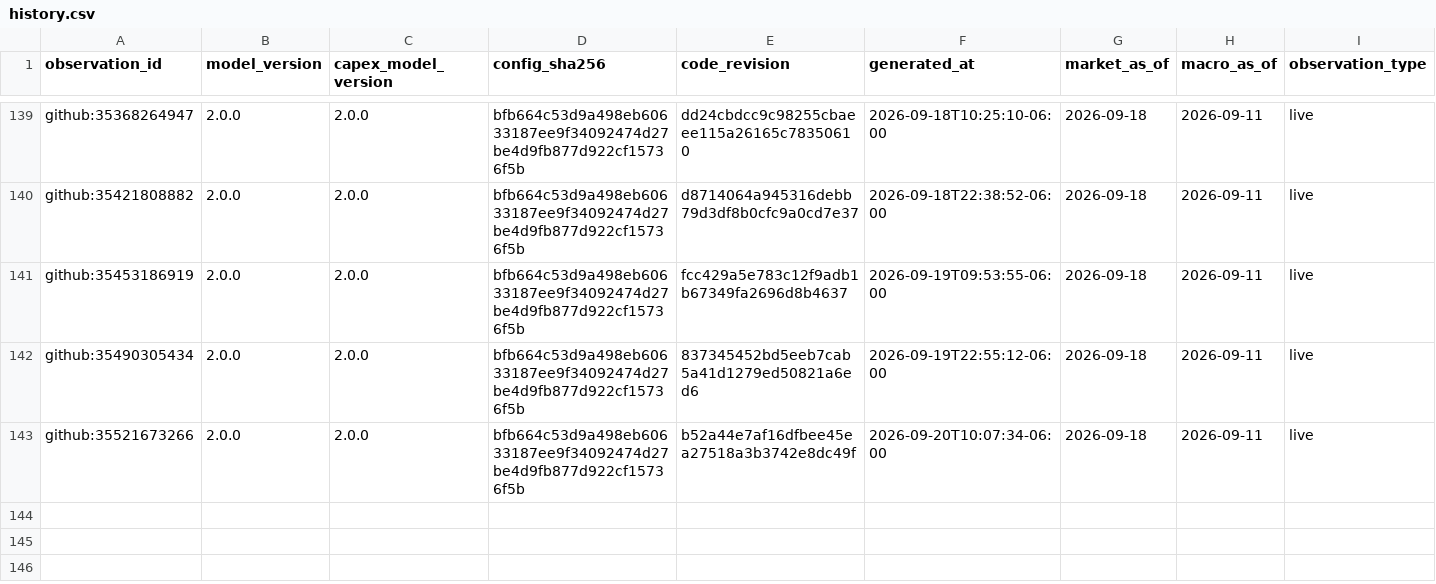
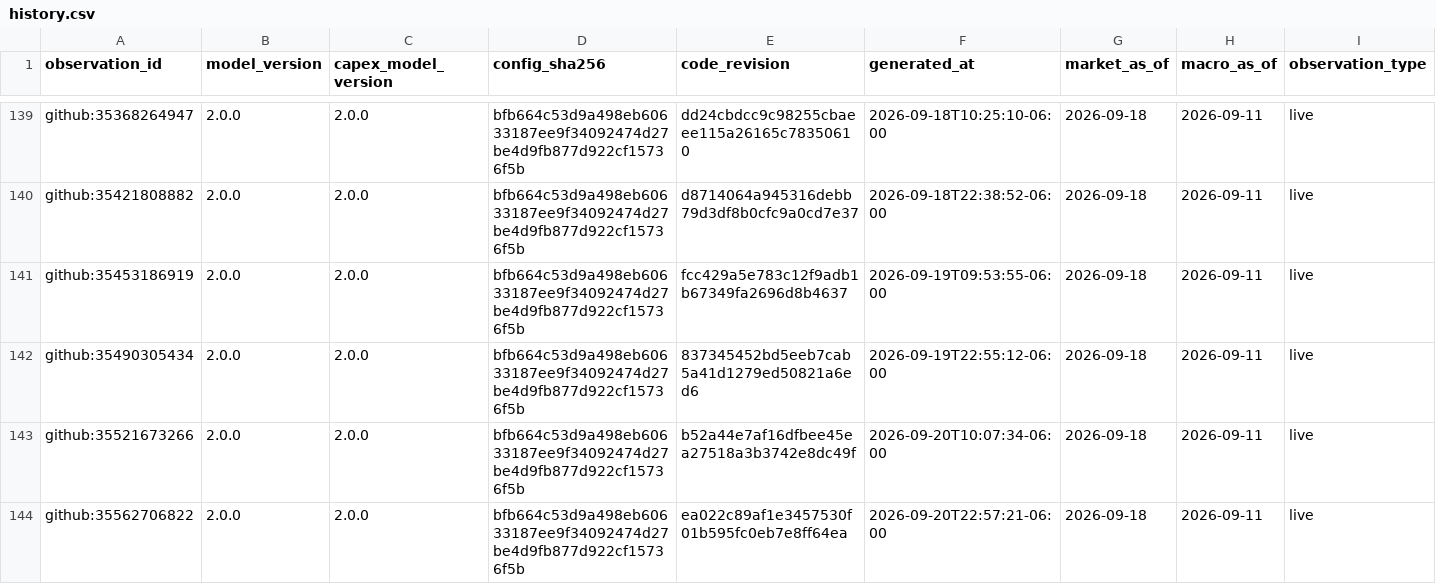
Before and after one commit to Bluxor-ai/radar-de-la-burbuja-ia, a CSV file: data/history.csv, drawn as a sheet; only a part is shown, gaps mark what is left out; rows hold the shown columns only; the diff names each change by its address in the sheet, - before the commit and + after, or states it on an @@ line.

```diff
--- a/data/history.csv
+++ b/data/history.csv
+row 144: github:35562706822 | 2.0.0 | 2.0.0 | bfb664c53d9a498eb60633187ee9f34092474d27be4d9fb877d922cf15736f5b | ea022c89af1e3457530f01b595fc0eb7e8ff64ea | 2026-09-20T22:57:21-06:00 | 2026-09-18 | 2026-09-11 | live
```
Also changed, not shown: data/gpu_price_history.csv, public/gpu_price_history.csv, 6 other files.
